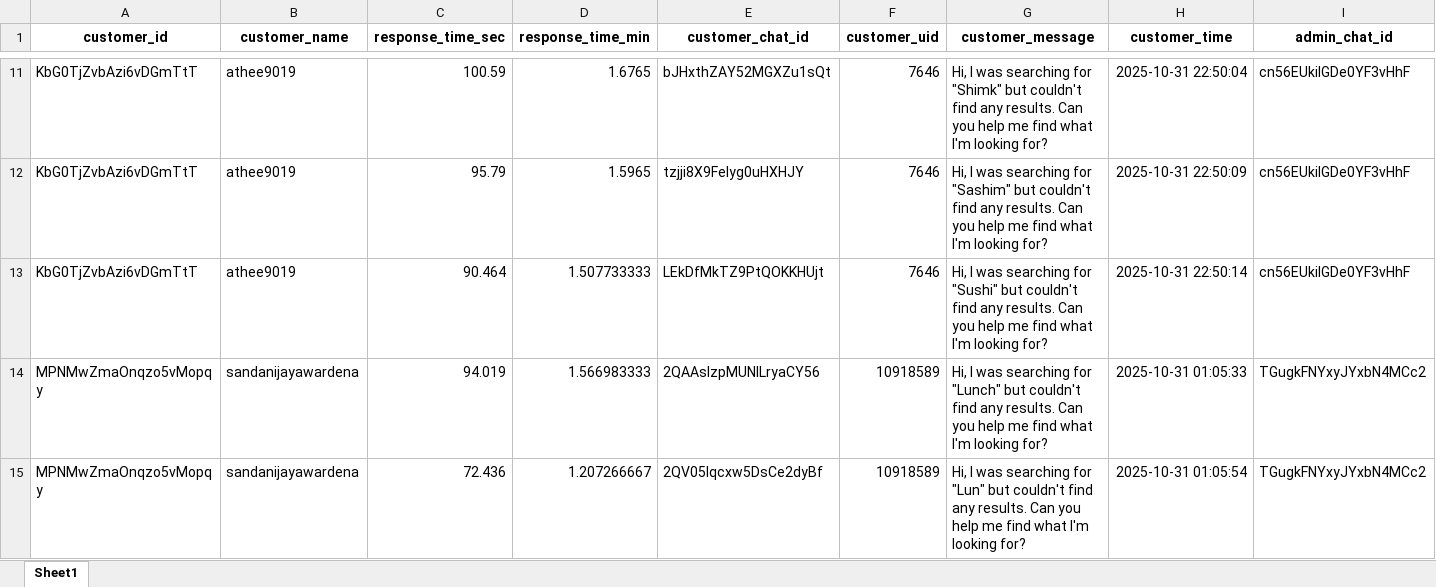
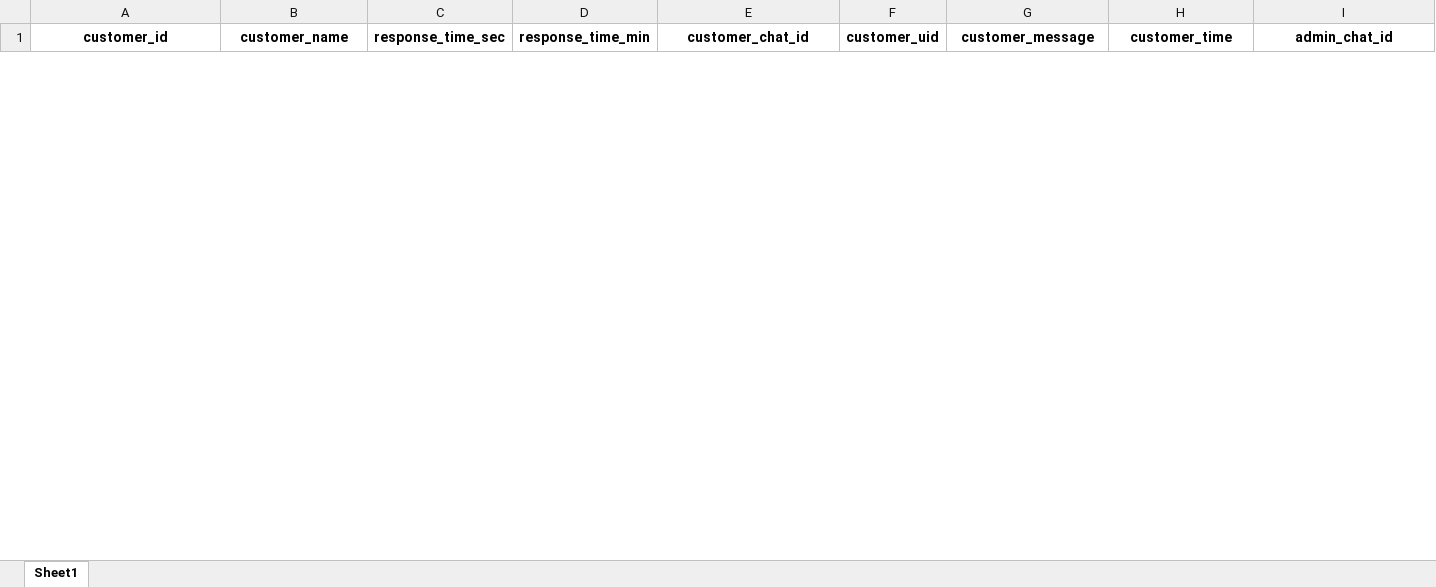
Before and after one commit to dilshanperera98/Aahaas_Chats, an Excel workbook: Final20251002/exports/response_times_detailed.xlsx, sheet Sheet1, drawn as a sheet; only a part is shown, gaps mark what is left out; values as stored, in another font and other column widths than the file's, no borders; removed rows and columns are numbered as before the commit, all else as after; rows hold the shown columns only; the diff covers the shown part only; the diff names each change by its address in the sheet, - before the commit and + after, or states it on an @@ line.

```diff
--- a/Final20251002/exports/response_times_detailed.xlsx (sheet Sheet1)
+++ b/Final20251002/exports/response_times_detailed.xlsx (sheet Sheet1)
-row 11: KbG0TjZvbAzi6vDGmTtT | athee9019 | 100.59 | 1.6765 | bJHxthZAY52MGXZu1sQt | 7646 | Hi, I was searching for "Shimk" but couldn't find any results. Can you help me find what I'm looking for? | 2025-10-31 22:50:04 | cn56EUkilGDe0YF3vHhF
-row 12: KbG0TjZvbAzi6vDGmTtT | athee9019 | 95.79 | 1.5965 | tzjji8X9FeIyg0uHXHJY | 7646 | Hi, I was searching for "Sashim" but couldn't find any results. Can you help me find what I'm looking for? | 2025-10-31 22:50:09 | cn56EUkilGDe0YF3vHhF
-row 13: KbG0TjZvbAzi6vDGmTtT | athee9019 | 90.464 | 1.507733333 | LEkDfMkTZ9PtQOKKHUjt | 7646 | Hi, I was searching for "Sushi" but couldn't find any results. Can you help me find what I'm looking for? | 2025-10-31 22:50:14 | cn56EUkilGDe0YF3vHhF
-row 14: MPNMwZmaOnqzo5vMopqy | sandanijayawardena | 94.019 | 1.566983333 | 2QAAsIzpMUNlLryaCY56 | 10918589 | Hi, I was searching for "Lunch" but couldn't find any results. Can you help me find what I'm looking for? | 2025-10-31 01:05:33 | TGugkFNYxyJYxbN4MCc2
-row 15: MPNMwZmaOnqzo5vMopqy | sandanijayawardena | 72.436 | 1.207266667 | 2QV05Iqcxw5DsCe2dyBf | 10918589 | Hi, I was searching for "Lun" but couldn't find any results. Can you help me find what I'm looking for? | 2025-10-31 01:05:54 | TGugkFNYxyJYxbN4MCc2
```
Also changed, not shown: 51 added rows and 25 removed rows elsewhere in this sheet, 6 other files.
